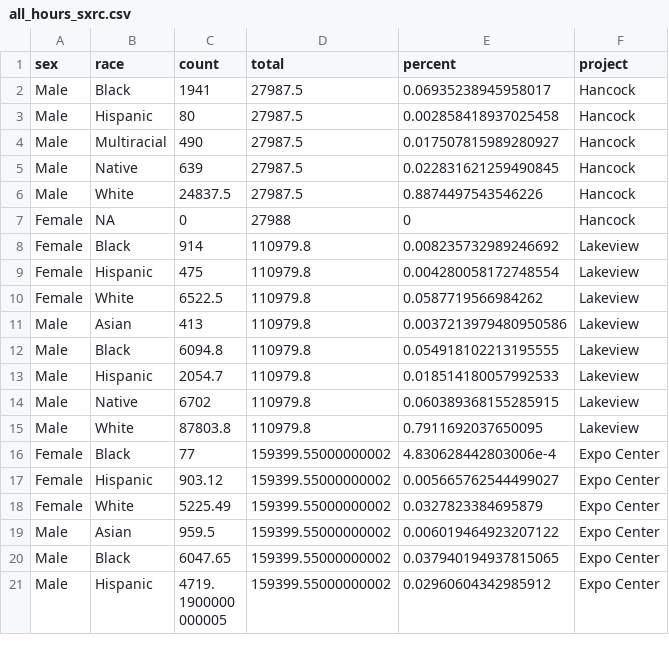
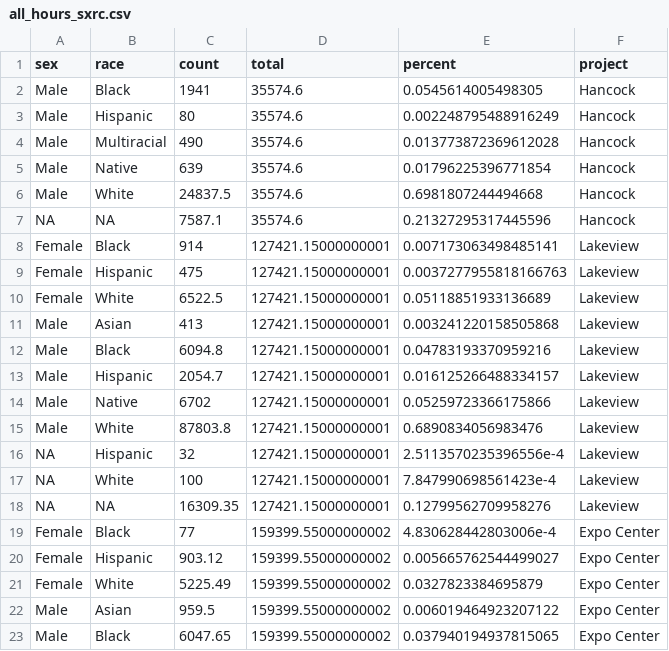
Before and after one commit to jamisoncrawford/REIS, a CSV file: Datasets/all_hours_sxrc.csv, drawn as a sheet; only a part is shown; the shorter side is filled out with more unchanged rows; the diff covers the shown part only.

```diff
--- a/Datasets/all_hours_sxrc.csv
+++ b/Datasets/all_hours_sxrc.csv
@@ -1,16 +1,19 @@
 sex,race,count,total,percent,project
-Male,Black,1941,27987.5,0.06935238945958017,Hancock
-Male,Hispanic,80,27987.5,0.002858418937025458,Hancock
-Male,Multiracial,490,27987.5,0.017507815989280927,Hancock
-Male,Native,639,27987.5,0.022831621259490845,Hancock
-Male,White,24837.5,27987.5,0.8874497543546226,Hancock
-Female,NA,0,27988,0,Hancock
-Female,Black,914,110979.8,0.008235732989246692,Lakeview
-Female,Hispanic,475,110979.8,0.004280058172748554,Lakeview
-Female,White,6522.5,110979.8,0.0587719566984262,Lakeview
-Male,Asian,413,110979.8,0.0037213979480950586,Lakeview
-Male,Black,6094.8,110979.8,0.054918102213195555,Lakeview
-Male,Hispanic,2054.7,110979.8,0.018514180057992533,Lakeview
-Male,Native,6702,110979.8,0.060389368155285915,Lakeview
-Male,White,87803.8,110979.8,0.7911692037650095,Lakeview
+Male,Black,1941,35574.6,0.0545614005498305,Hancock
+Male,Hispanic,80,35574.6,0.002248795488916249,Hancock
+Male,Multiracial,490,35574.6,0.013773872369612028,Hancock
+Male,Native,639,35574.6,0.01796225396771854,Hancock
+Male,White,24837.5,35574.6,0.6981807244494668,Hancock
+NA,NA,7587.1,35574.6,0.21327295317445596,Hancock
+Female,Black,914,127421.15000000001,0.007173063498485141,Lakeview
+Female,Hispanic,475,127421.15000000001,0.0037277955818166763,Lakeview
+Female,White,6522.5,127421.15000000001,0.05118851933136689,Lakeview
+Male,Asian,413,127421.15000000001,0.003241220158505868,Lakeview
+Male,Black,6094.8,127421.15000000001,0.04783193370959216,Lakeview
+Male,Hispanic,2054.7,127421.15000000001,0.016125266488334157,Lakeview
+Male,Native,6702,127421.15000000001,0.05259723366175866,Lakeview
+Male,White,87803.8,127421.15000000001,0.6890834056983476,Lakeview
+NA,Hispanic,32,127421.15000000001,2.5113570235396556e-4,Lakeview
+NA,White,100,127421.15000000001,7.847990698561423e-4,Lakeview
+NA,NA,16309.35,127421.15000000001,0.12799562709958276,Lakeview
 Female,Black,77,159399.55000000002,4.830628442803006e-4,Expo Center
```
Also changed, not shown: 4 removed rows and 13 edited cells elsewhere in this file, Datasets/all_gross_race.csv, Datasets/all_gross_sxrc.csv, 6 other files.
